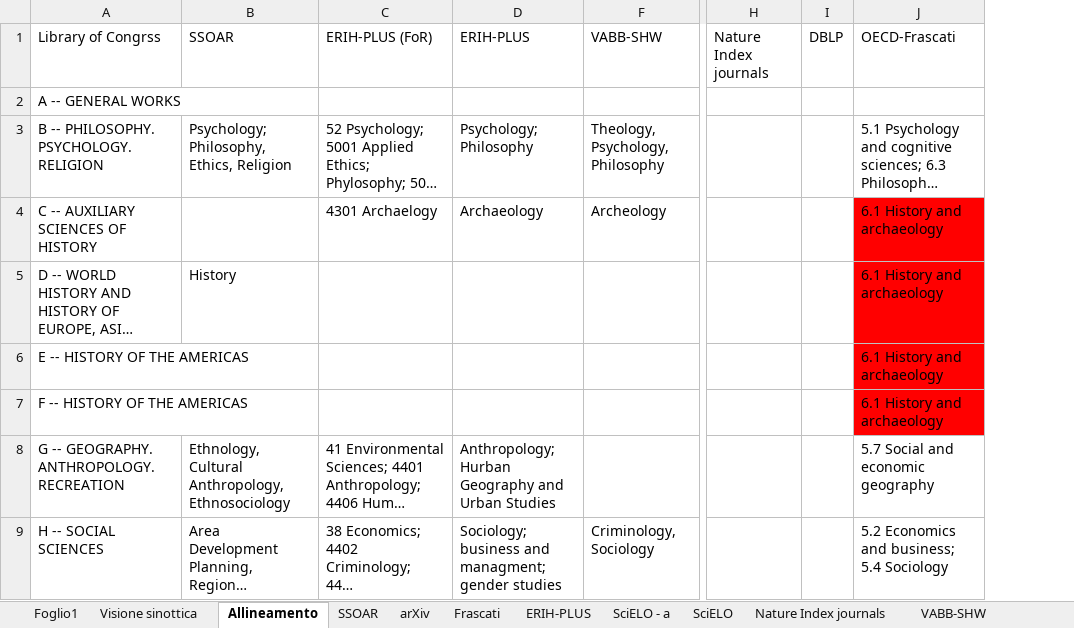
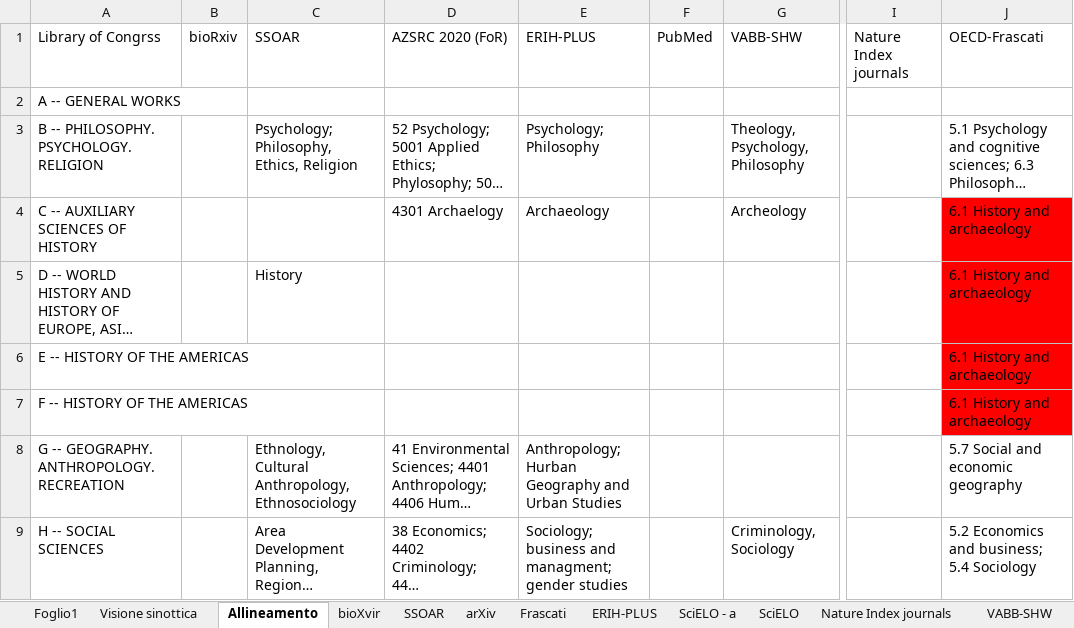
Before and after one commit to NicoleLiggeri/intership-OC, an Excel workbook: journals categories.xlsx, sheet Allineamento, drawn as a sheet; only a part is shown, gaps mark what is left out; long unchanged cells end in …; values as stored, in another font and other column widths than the file's, no borders; table styles not drawn; removed rows and columns are numbered as before the commit, all else as after; the diff names each change by its address in the sheet, - before the commit and + after, or states it on an @@ line.

```diff
--- a/journals categories.xlsx (sheet Allineamento)
+++ b/journals categories.xlsx (sheet Allineamento)
+sheet tab: bioXvir
+column B (bioRxiv), empty
+column F (PubMed), empty
-column I (DBLP), empty
-D1: ERIH-PLUS (FoR)
+D1: AZSRC 2020 (FoR)
```
Also changed, not shown: sheet PubMed, sheet Foglio1, sheet Visione sinottica, sheet ERIH-PLUS, sheet VABB-SHW, charts or pictures.
